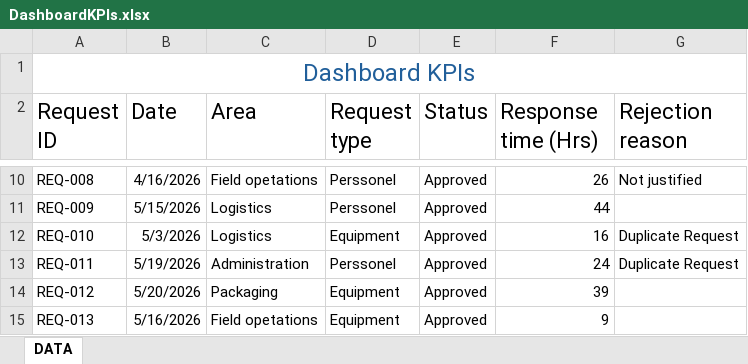
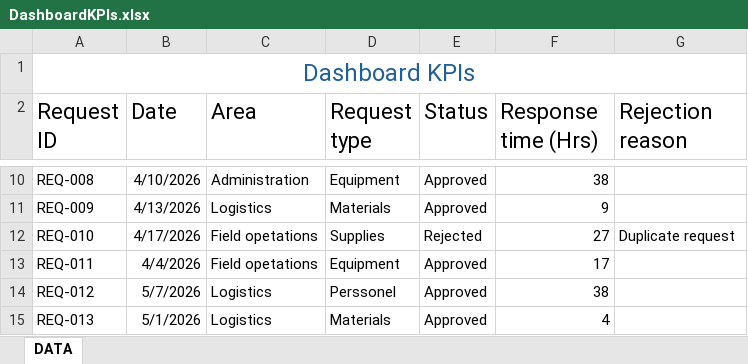
Before and after one commit to Job-Pulache/Field-Requirement-management, an Excel workbook: Dashboard/DashboardKPIs.xlsx, sheet DATA, drawn as a sheet; only a part is shown, gaps mark what is left out; values as stored, in another font and other column widths than the file's, no borders; conditional formats not drawn; the diff covers the shown part only; the diff names each change by its address in the sheet, - before the commit and + after, or states it on an @@ line.

Commit message:
We complete the rejection reason field using an Excel formula

```diff
--- a/Dashboard/DashboardKPIs.xlsx (sheet DATA)
+++ b/Dashboard/DashboardKPIs.xlsx (sheet DATA)
-B10 (Date): 4/16/2026
+B10 (Date): 4/10/2026
-C10 (Area): Field opetations
+C10 (Area): Administration
-D10 (Request type): Perssonel
+D10 (Request type): Equipment
-F10 (Response time (Hrs)): 26
+F10 (Response time (Hrs)): 38
-G10 (Rejection reason): Not justified
+G10 (Rejection reason): (empty)
-B11 (Date): 5/15/2026
+B11 (Date): 4/13/2026
-D11 (Request type): Perssonel
+D11 (Request type): Materials
-F11 (Response time (Hrs)): 44
+F11 (Response time (Hrs)): 9
-B12 (Date): 5/3/2026
+B12 (Date): 4/17/2026
-C12 (Area): Logistics
+C12 (Area): Field opetations
-D12 (Request type): Equipment
+D12 (Request type): Supplies
-E12 (Status): Approved
+E12 (Status): Rejected
-F12 (Response time (Hrs)): 16
+F12 (Response time (Hrs)): 27
-G12 (Rejection reason): Duplicate Request
+G12 (Rejection reason): Duplicate request
-B13 (Date): 5/19/2026
+B13 (Date): 4/4/2026
-C13 (Area): Administration
+C13 (Area): Field opetations
-D13 (Request type): Perssonel
+D13 (Request type): Equipment
-F13 (Response time (Hrs)): 24
+F13 (Response time (Hrs)): 17
-G13 (Rejection reason): Duplicate Request
+G13 (Rejection reason): (empty)
-B14 (Date): 5/20/2026
+B14 (Date): 5/7/2026
-C14 (Area): Packaging
+C14 (Area): Logistics
-D14 (Request type): Equipment
+D14 (Request type): Perssonel
-F14 (Response time (Hrs)): 39
+F14 (Response time (Hrs)): 38
-B15 (Date): 5/16/2026
+B15 (Date): 5/1/2026
-C15 (Area): Field opetations
+C15 (Area): Logistics
-D15 (Request type): Equipment
+D15 (Request type): Materials
-F15 (Response time (Hrs)): 9
+F15 (Response time (Hrs)): 4
```
Also changed, not shown: 104 edited cells elsewhere in this sheet, formulas that keep their value.
